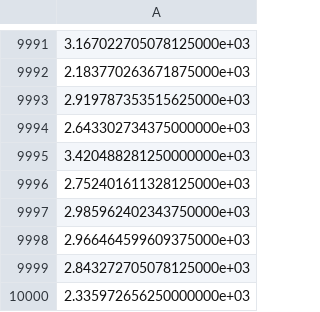
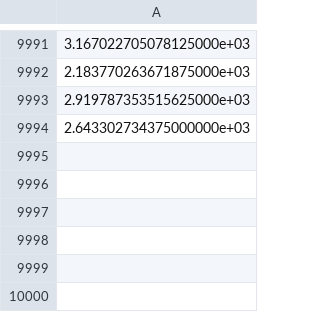
Before and after one commit to YannDubs/Neural-Process-Family, a CSV file: results/pretrained/mnist/ConvLNP/run_0/eval.csv, drawn as a sheet; only a part is shown, gaps mark what is left out.

Commit message:
pretrained models

```diff
--- a/results/pretrained/mnist/ConvLNP/run_0/eval.csv
+++ b/results/pretrained/mnist/ConvLNP/run_0/eval.csv
@@ -9994,7 +9994 @@
 2.643302734375000000e+03
-3.420488281250000000e+03
-2.752401611328125000e+03
-2.985962402343750000e+03
-2.966464599609375000e+03
-2.843272705078125000e+03
-2.335972656250000000e+03
```
Also changed, not shown: results/pretrained/Noisy_Matern_Kernel/AttnLNP_ELBOTrue_LatLBFalse_SigLBFalse/run_0/eval.csv, 1 other file.
